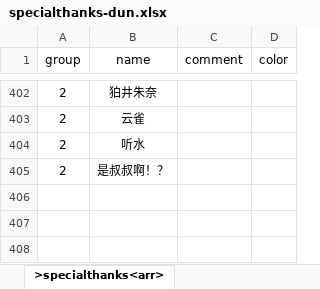
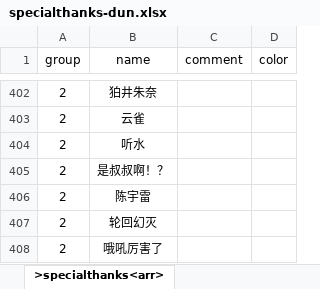
Before and after one commit to VickScarlet/lifeRestart, an Excel workbook: data/specialthanks-dun.xlsx, sheet >specialthanks<arr>, drawn as a sheet; only a part is shown, gaps mark what is left out; values as stored, in another font and other column widths than the file's, no borders; the diff names each change by its address in the sheet, - before the commit and + after, or states it on an @@ line.

```diff
--- a/data/specialthanks-dun.xlsx (sheet >specialthanks<arr>)
+++ b/data/specialthanks-dun.xlsx (sheet >specialthanks<arr>)
+row 406: 2 | 陈宇雷
+row 407: 2 | 轮回幻灭
+row 408: 2 | 哦吼厉害了
```
Also changed, not shown: data/specialthanks-afd.xlsx, 1 other file.
